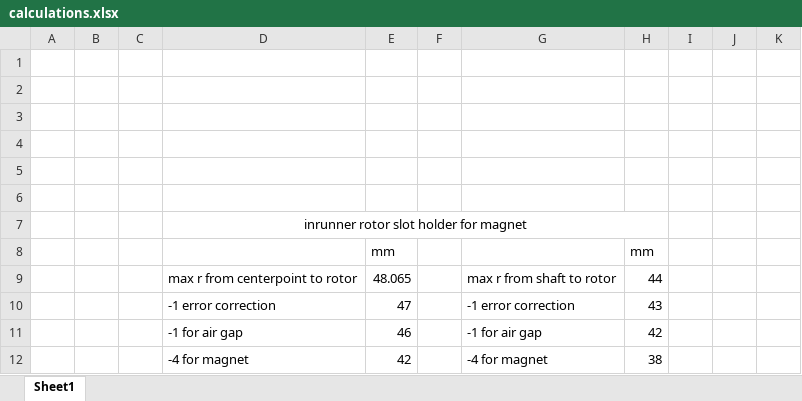
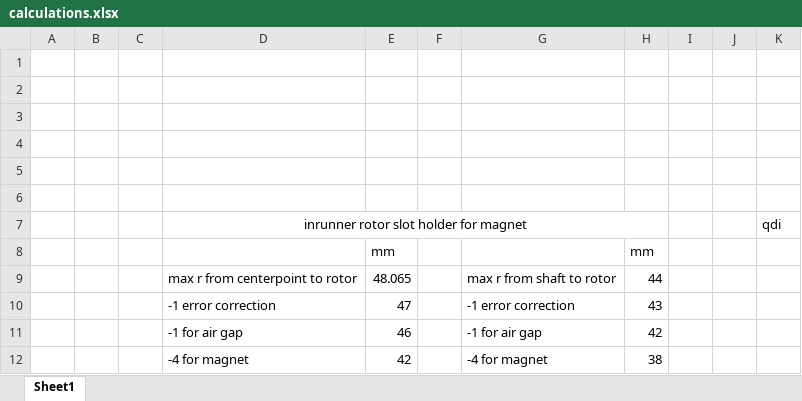
Before and after one commit to Jeo0/generotr, an Excel workbook: Generator/calculations.xlsx, sheet Sheet1, drawn as a sheet; values as stored, in another font and other column widths than the file's, no borders; the diff names each change by its address in the sheet, - before the commit and + after, or states it on an @@ line.

Commit message:
mmmmmmmmmmmm

```diff
--- a/Generator/calculations.xlsx (sheet Sheet1)
+++ b/Generator/calculations.xlsx (sheet Sheet1)
-K7: (empty)
+K7: qdi
```
